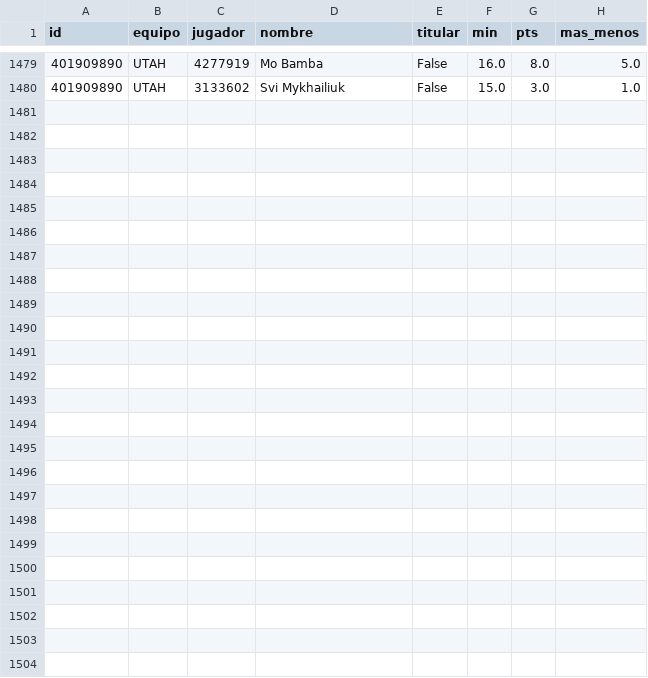
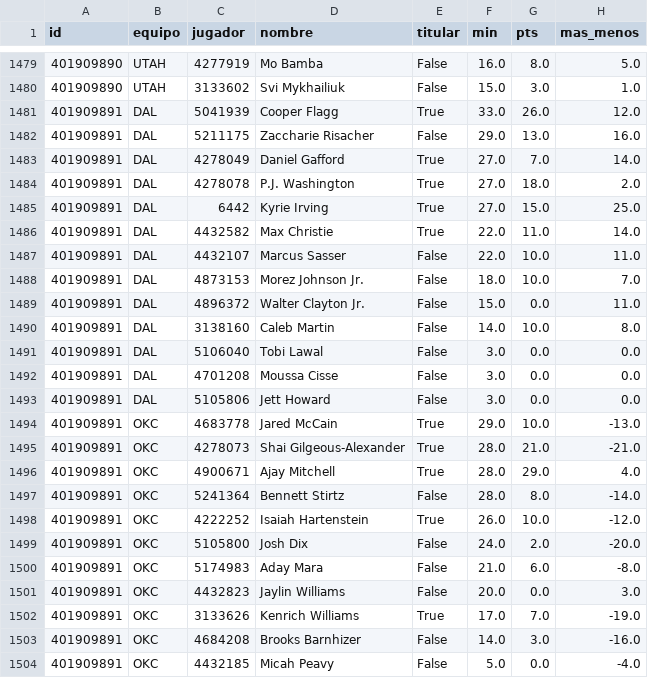
Before and after one commit to robertoaguilar1912-del/laliga-analisis, a CSV file: data/raw/nba_box_2027.csv, drawn as a sheet; only a part is shown, gaps mark what is left out; the diff names each change by its address in the sheet, - before the commit and + after, or states it on an @@ line.

```diff
--- a/data/raw/nba_box_2027.csv
+++ b/data/raw/nba_box_2027.csv
+row 1481: 401909891 | DAL | 5041939 | Cooper Flagg | True | 33.0 | 26.0 | 12.0
+row 1482: 401909891 | DAL | 5211175 | Zaccharie Risacher | False | 29.0 | 13.0 | 16.0
+row 1483: 401909891 | DAL | 4278049 | Daniel Gafford | True | 27.0 | 7.0 | 14.0
+row 1484: 401909891 | DAL | 4278078 | P.J. Washington | True | 27.0 | 18.0 | 2.0
+row 1485: 401909891 | DAL | 6442 | Kyrie Irving | True | 27.0 | 15.0 | 25.0
+row 1486: 401909891 | DAL | 4432582 | Max Christie | True | 22.0 | 11.0 | 14.0
+row 1487: 401909891 | DAL | 4432107 | Marcus Sasser | False | 22.0 | 10.0 | 11.0
+row 1488: 401909891 | DAL | 4873153 | Morez Johnson Jr. | False | 18.0 | 10.0 | 7.0
+row 1489: 401909891 | DAL | 4896372 | Walter Clayton Jr. | False | 15.0 | 0.0 | 11.0
+row 1490: 401909891 | DAL | 3138160 | Caleb Martin | False | 14.0 | 10.0 | 8.0
+row 1491: 401909891 | DAL | 5106040 | Tobi Lawal | False | 3.0 | 0.0 | 0.0
+row 1492: 401909891 | DAL | 4701208 | Moussa Cisse | False | 3.0 | 0.0 | 0.0
+row 1493: 401909891 | DAL | 5105806 | Jett Howard | False | 3.0 | 0.0 | 0.0
+row 1494: 401909891 | OKC | 4683778 | Jared McCain | True | 29.0 | 10.0 | -13.0
+row 1495: 401909891 | OKC | 4278073 | Shai Gilgeous-Alexander | True | 28.0 | 21.0 | -21.0
+row 1496: 401909891 | OKC | 4900671 | Ajay Mitchell | True | 28.0 | 29.0 | 4.0
+row 1497: 401909891 | OKC | 5241364 | Bennett Stirtz | False | 28.0 | 8.0 | -14.0
+row 1498: 401909891 | OKC | 4222252 | Isaiah Hartenstein | True | 26.0 | 10.0 | -12.0
+row 1499: 401909891 | OKC | 5105800 | Josh Dix | False | 24.0 | 2.0 | -20.0
+row 1500: 401909891 | OKC | 5174983 | Aday Mara | False | 21.0 | 6.0 | -8.0
+row 1501: 401909891 | OKC | 4432823 | Jaylin Williams | False | 20.0 | 0.0 | 3.0
+row 1502: 401909891 | OKC | 3133626 | Kenrich Williams | True | 17.0 | 7.0 | -19.0
+row 1503: 401909891 | OKC | 4684208 | Brooks Barnhizer | False | 14.0 | 3.0 | -16.0
+row 1504: 401909891 | OKC | 4432185 | Micah Peavy | False | 5.0 | 0.0 | -4.0
```
Also changed, not shown: data/raw/nba_juegos.csv, 15 other files.
